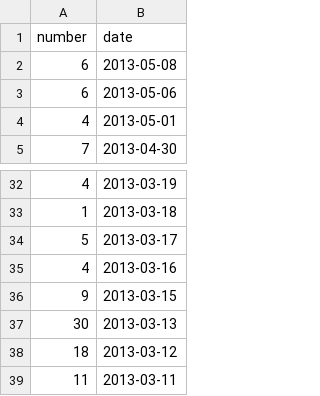
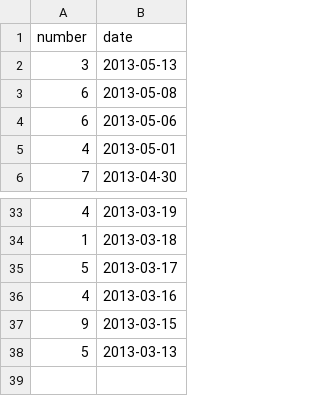
Before and after one commit to hoaproject/Static, a TSV file: Data/Central_commits_since_2months.tsv, drawn as a sheet; only a part is shown, gaps mark what is left out.

Commit message:
[auto] Update data.

```diff
--- a/Data/Central_commits_since_2months.tsv
+++ b/Data/Central_commits_since_2months.tsv
@@ -1,2 +1,3 @@
 number	date
+3	2013-05-13
 6	2013-05-08
@@ -36,4 +37,2 @@ number	date
 9	2013-03-15
-30	2013-03-13
-18	2013-03-12
-11	2013-03-11
+5	2013-03-13
```
